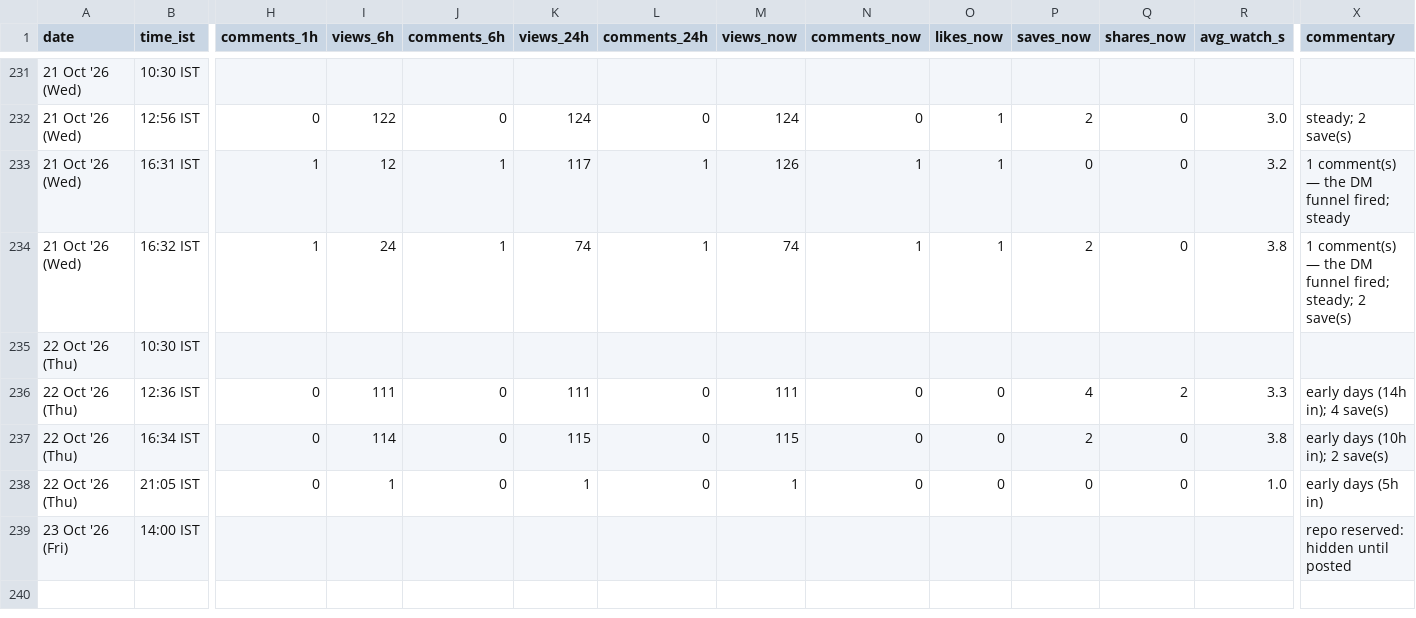
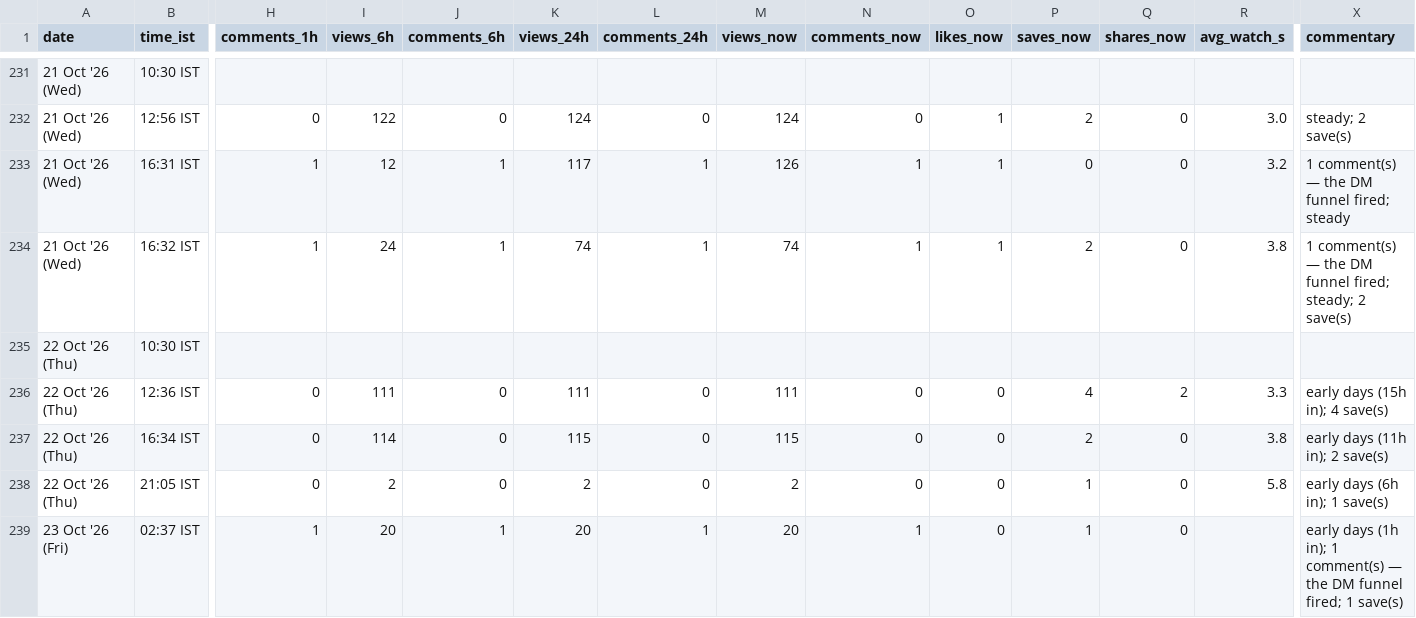
Before and after one commit to archit-akg13/architmittal.com, a CSV file: public/metrics/posts.csv, drawn as a sheet; only a part is shown, gaps mark what is left out; removed rows and columns are numbered as before the commit, all else as after; rows hold the shown columns only; the diff names each change by its address in the sheet, - before the commit and + after, or states it on an @@ line.

Commit message:
metrics: hourly snapshot [skip ci]

```diff
--- a/public/metrics/posts.csv
+++ b/public/metrics/posts.csv
-X236 (commentary): early days (14h in); 4 save(s)
+X236 (commentary): early days (15h in); 4 save(s)
-X237 (commentary): early days (10h in); 2 save(s)
+X237 (commentary): early days (11h in); 2 save(s)
-I238 (views_6h): 1
+I238 (views_6h): 2
-K238 (views_24h): 1
+K238 (views_24h): 2
-M238 (views_now): 1
+M238 (views_now): 2
-P238 (saves_now): 0
+P238 (saves_now): 1
-R238 (avg_watch_s): 1.0
+R238 (avg_watch_s): 5.8
-X238 (commentary): early days (5h in)
+X238 (commentary): early days (6h in); 1 save(s)
-row 239: 23 Oct '26 (Fri) | 14:00 IST |  |  |  |  |  |  |  |  |  |  |  | repo reserved: hidden until posted
+row 239: 23 Oct '26 (Fri) | 02:37 IST | 1 | 20 | 1 | 20 | 1 | 20 | 1 | 0 | 1 | 0 |  | early days (1h in); 1 comment(s) — the DM funnel fired; 1 save(s)
```
Also changed, not shown: public/metrics/daily.csv, public/metrics/status.csv.
